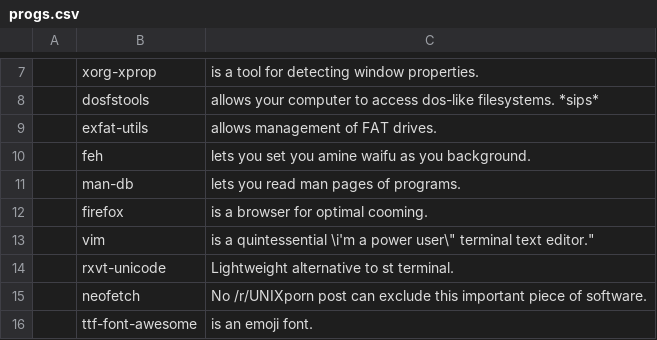
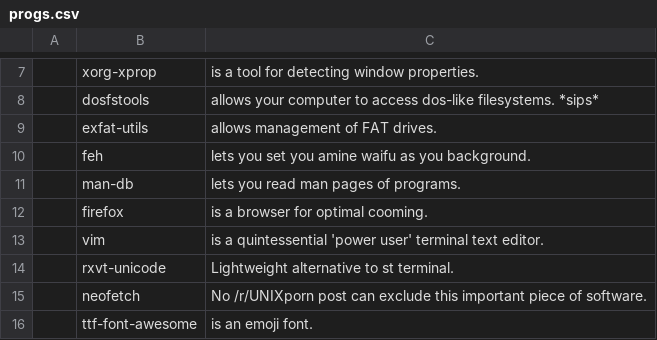
Before and after one commit to lLexian/LARBS, a CSV file: progs.csv, drawn as a sheet; only a part is shown, gaps mark what is left out.

Commit message:
fixed quotes on line 13

```diff
--- a/progs.csv
+++ b/progs.csv
@@ -12,3 +12,3 @@
 ,firefox,"is a browser for optimal cooming."
-,vim,"is a quintessential \"i'm a power user\" terminal text editor."
+,vim,"is a quintessential 'power user' terminal text editor."
 ,rxvt-unicode,"Lightweight alternative to st terminal."
```
